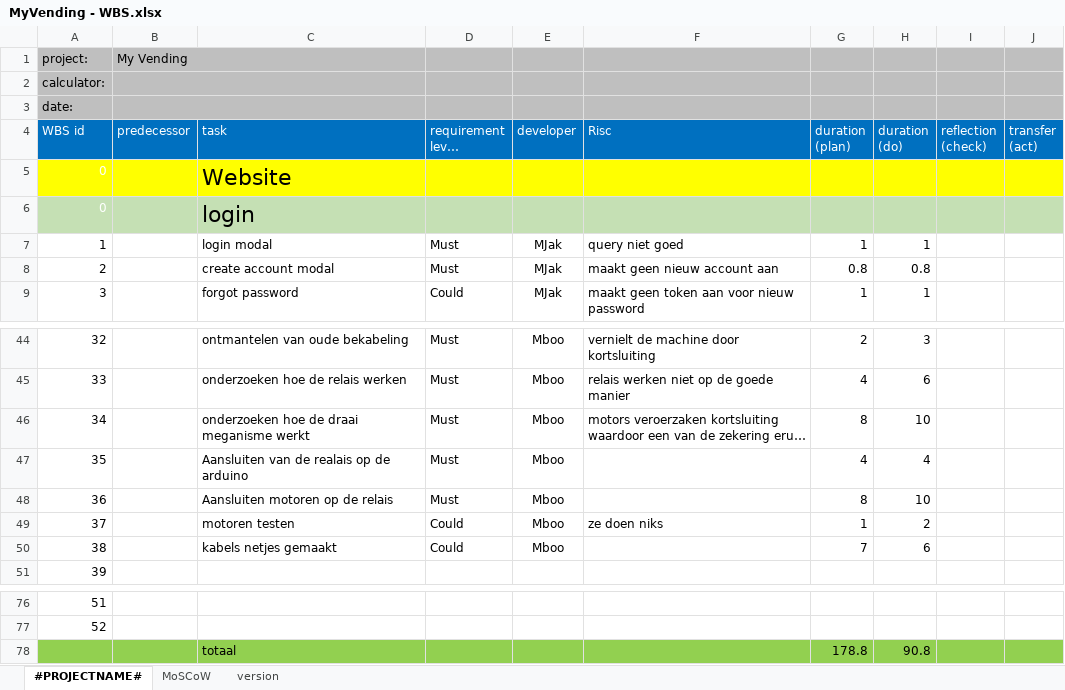
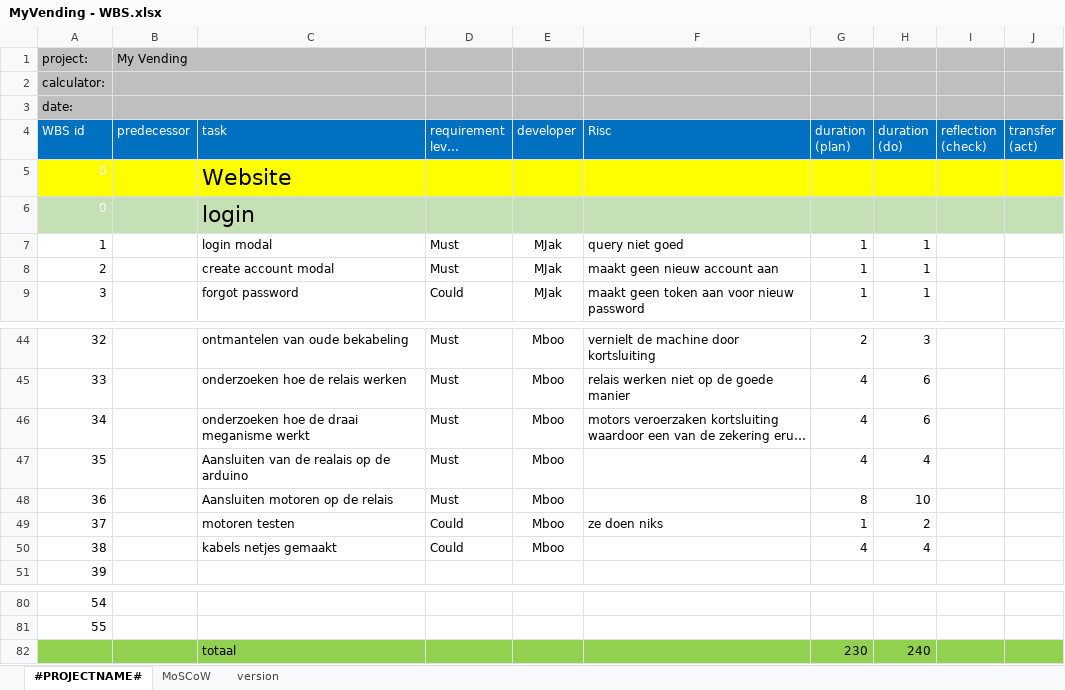
Before and after one commit to GBgaming100/Proftaak2018, an Excel workbook: doc/Aanvullende taken/MyVending - WBS.xlsx, sheet #PROJECTNAME#, drawn as a sheet; only a part is shown, gaps mark what is left out; long unchanged cells end in …; values as stored, in another font and other column widths than the file's, no borders; addresses are those after the commit; the diff covers the shown part only; the diff names each change by its address in the sheet, - before the commit and + after, or states it on an @@ line.

```diff
--- a/doc/Aanvullende taken/MyVending - WBS.xlsx (sheet #PROJECTNAME#)
+++ b/doc/Aanvullende taken/MyVending - WBS.xlsx (sheet #PROJECTNAME#)
-G8 (duration (plan)): 0.8
+G8 (duration (plan)): 1
-H8 (duration (do)): 0.8
+H8 (duration (do)): 1
-G46 (duration (plan)): 8
+G46 (duration (plan)): 4
-H46 (duration (do)): 10
+H46 (duration (do)): 6
-G50 (duration (plan)): 7
+G50 (duration (plan)): 4
-H50 (duration (do)): 6
+H50 (duration (do)): 4
-A80 (WBS id): 51
+A80 (WBS id): 54
-A81 (WBS id): 52
+A81 (WBS id): 55
-G82 (duration (plan)): 178.8
+G82 (duration (plan)): 230
-H82 (duration (do)): 90.8
+H82 (duration (do)): 240
```
Also changed, not shown: 15 added rows, 11 removed rows and 3 edited cells elsewhere in this sheet, formulas that keep their value, 6 other files.
